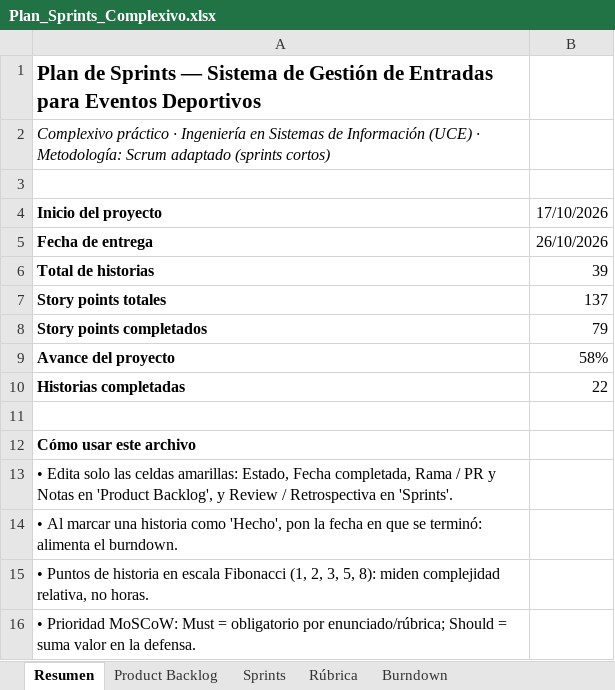
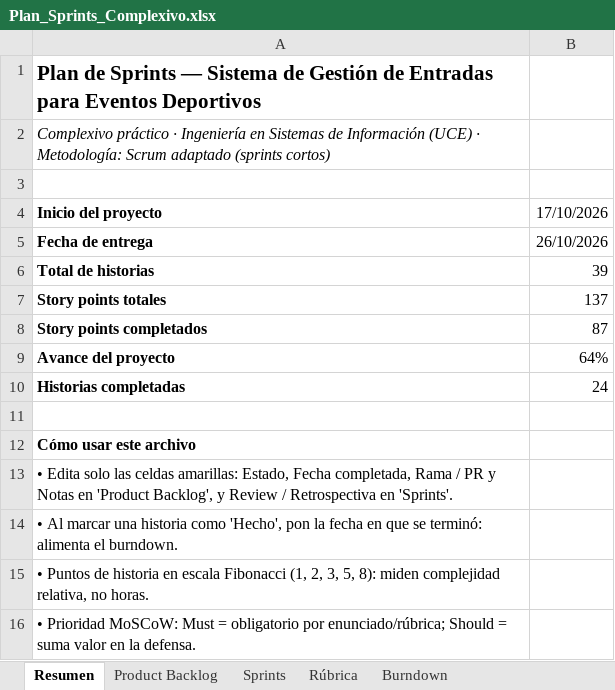
Before and after one commit to JohaGutierrez11/sistema-entradas-deportivas, an Excel workbook: docs/gestion/Plan_Sprints_Complexivo.xlsx, sheet Resumen, drawn as a sheet; values as stored, in another font and other column widths than the file's, no borders; the diff names each change by its address in the sheet, - before the commit and + after, or states it on an @@ line.

Commit message:
docs: cierre del Sprint 2 con resumen, review y retrospectiva

```diff
--- a/docs/gestion/Plan_Sprints_Complexivo.xlsx (sheet Resumen)
+++ b/docs/gestion/Plan_Sprints_Complexivo.xlsx (sheet Resumen)
-B8: 79
+B8: 87
-B9: 58%
+B9: 64%
-B10: 22
+B10: 24
```
Also changed, not shown: sheet Product Backlog, sheet Sprints, sheet Burndown, charts or pictures, 1 other file.
